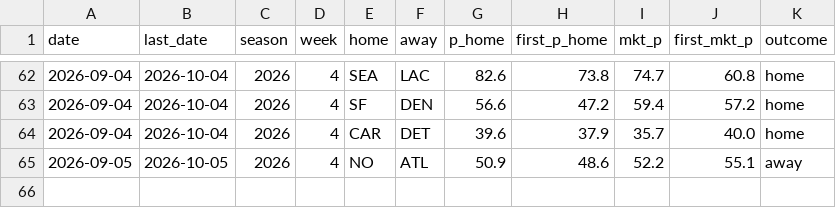
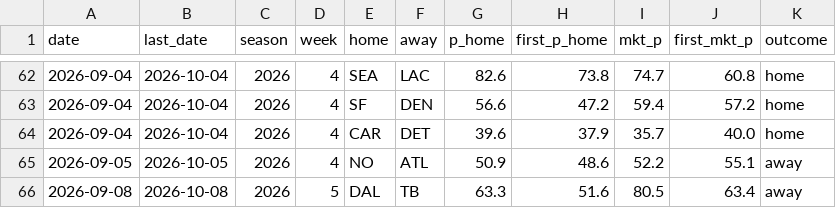
Before and after one commit to CheeseDagg/NFLTool, a CSV file: data/nfl_graded.csv, drawn as a sheet; only a part is shown, gaps mark what is left out; the diff names each change by its address in the sheet, - before the commit and + after, or states it on an @@ line.

```diff
--- a/data/nfl_graded.csv
+++ b/data/nfl_graded.csv
+row 66: 2026-09-08 | 2026-10-08 | 2026 | 5 | DAL | TB | 63.3 | 51.6 | 80.5 | 63.4 | away
```
Also changed, not shown: data/nfl_predictions.csv, 1 other file.
